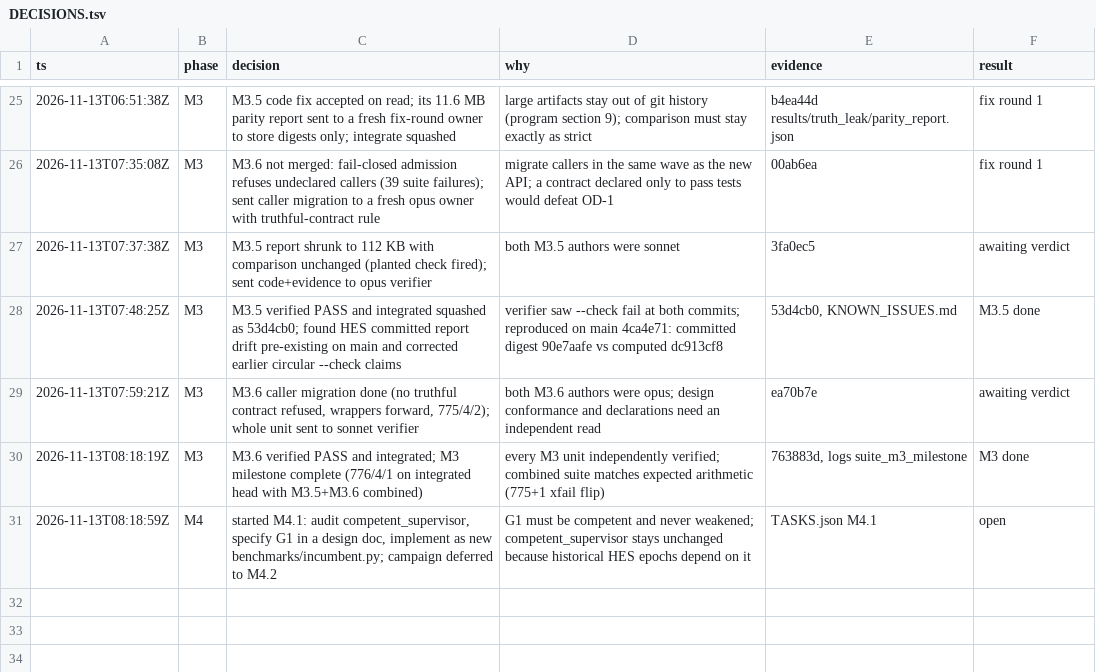
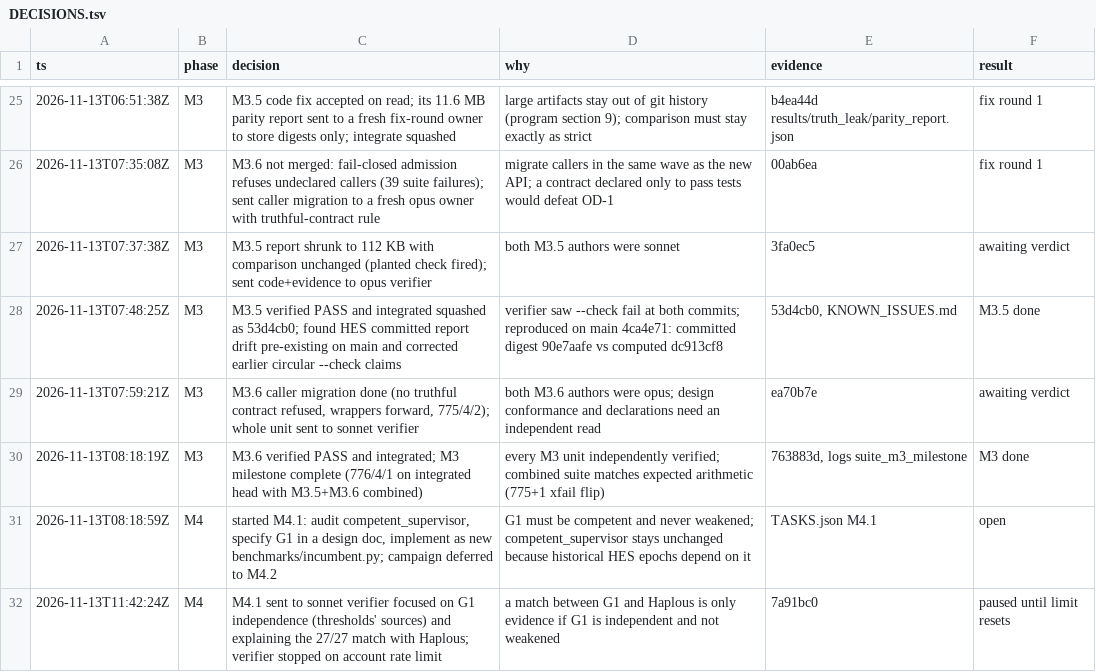
Before and after one commit to kodingcills/pinn_mvp, a TSV file: docs/eval_program/DECISIONS.tsv, drawn as a sheet; only a part is shown, gaps mark what is left out.

```diff
--- a/docs/eval_program/DECISIONS.tsv
+++ b/docs/eval_program/DECISIONS.tsv
@@ -31 +31,2 @@ ts	phase	decision	why	evidence	result
 2026-11-13T08:18:59Z	M4	started M4.1: audit competent_supervisor, specify G1 in a design doc, implement as new benchmarks/incumbent.py; campaign deferred to M4.2	G1 must be competent and never weakened; competent_supervisor stays unchanged because historical HES epochs depend on it	TASKS.json M4.1	open
+2026-11-13T11:42:24Z	M4	M4.1 sent to sonnet verifier focused on G1 independence (thresholds' sources) and explaining the 27/27 match with Haplous; verifier stopped on account rate limit	a match between G1 and Haplous is only evidence if G1 is independent and not weakened	7a91bc0	paused until limit resets
```
Also changed, not shown: 2 other files.
